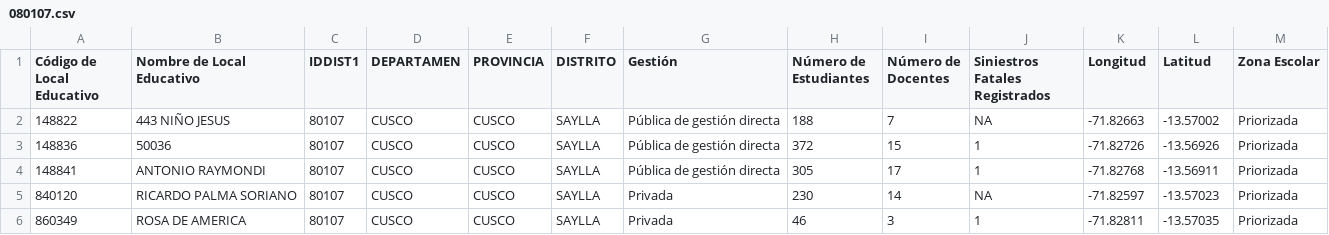
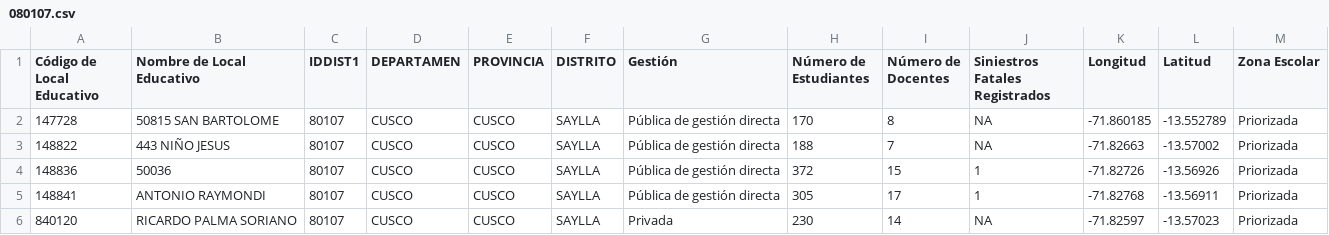
Before and after one commit to PatriciaIG/EntornosEscolaresSeguros, a CSV file: tabla_colegios_priorizados/080107.csv, drawn as a sheet; removed rows and columns are numbered as before the commit, all else as after; the diff names each change by its address in the sheet, - before the commit and + after, or states it on an @@ line.

Commit message:
selection updated

```diff
--- a/tabla_colegios_priorizados/080107.csv
+++ b/tabla_colegios_priorizados/080107.csv
+row 2: 147728 | 50815 SAN BARTOLOME | 80107 | CUSCO | CUSCO | SAYLLA | Pública de gestión directa | 170 | 8 | NA | -71.860185 | -13.552789 | Priorizada
-row 6: 860349 | ROSA DE AMERICA | 80107 | CUSCO | CUSCO | SAYLLA | Privada | 46 | 3 | 1 | -71.82811 | -13.57035 | Priorizada
```
